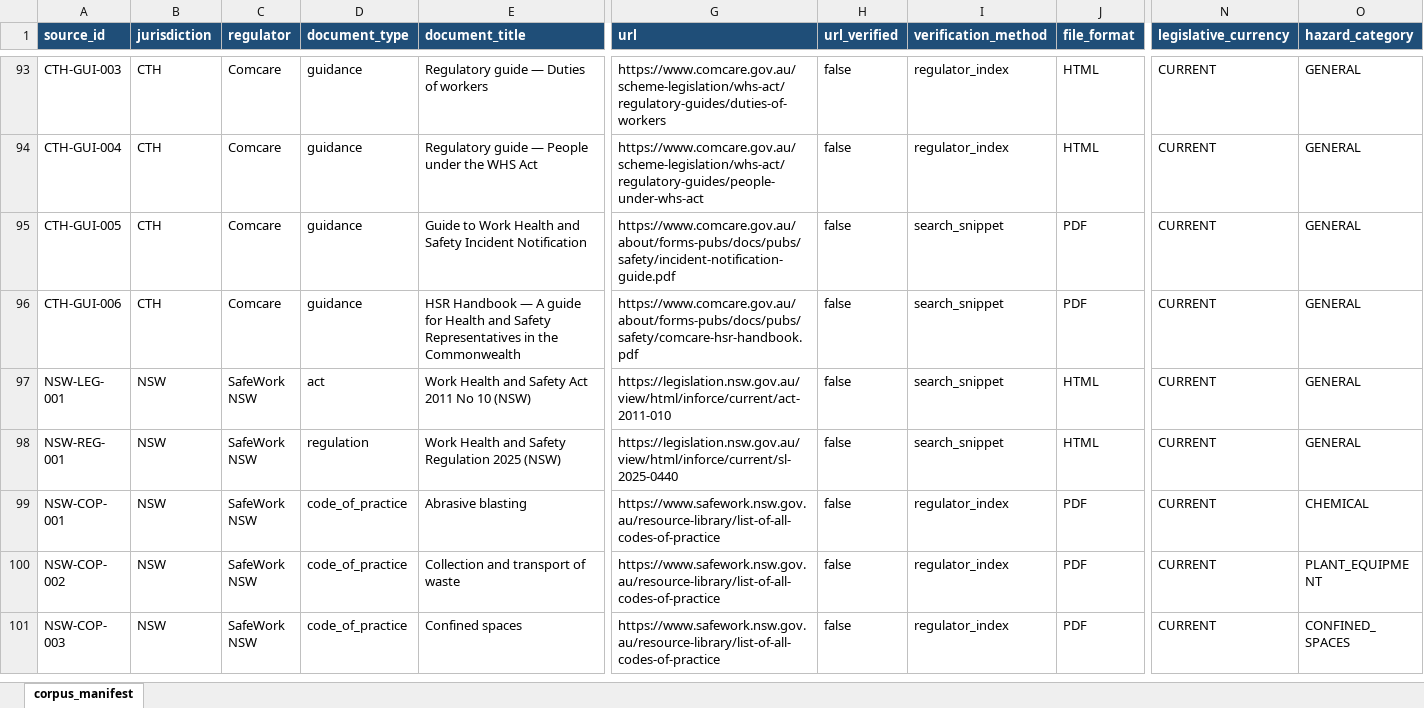
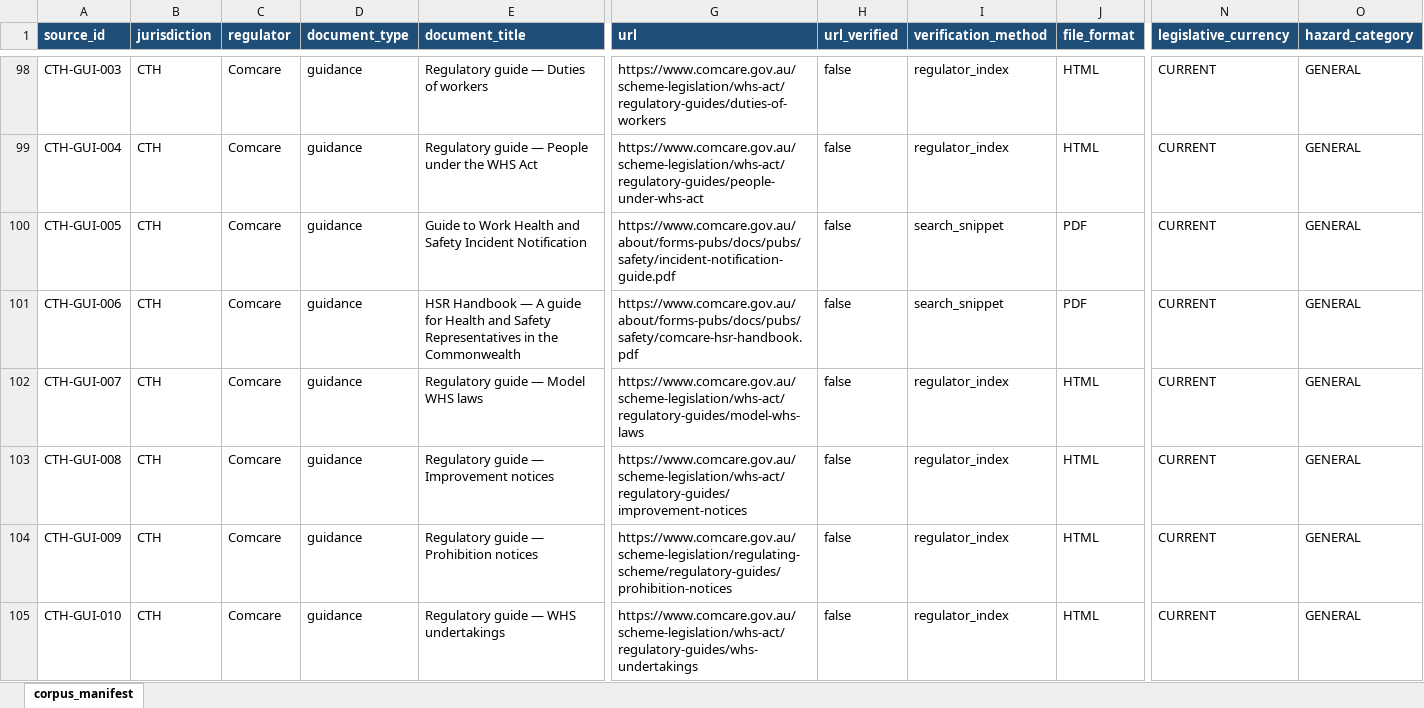
Before and after one commit to whosneet/SafetyLM, an Excel workbook: corpus/manifest/corpus_manifest.xlsx, sheet corpus_manifest, drawn as a sheet; only a part is shown, gaps mark what is left out; the shorter side is filled out with more unchanged rows; values as stored, in another font and other column widths than the file's, no borders; rows hold the shown columns only; the diff covers the shown part only; the diff names each change by its address in the sheet, - before the commit and + after, or states it on an @@ line.

```diff
--- a/corpus/manifest/corpus_manifest.xlsx (sheet corpus_manifest)
+++ b/corpus/manifest/corpus_manifest.xlsx (sheet corpus_manifest)
+row 102: CTH-GUI-007 | CTH | Comcare | guidance | Regulatory guide — Model WHS laws | https://www.comcare.gov.au/scheme-legislation/whs-act/regulatory-guides/model-whs-laws | false | regulator_index | HTML | CURRENT | GENERAL
+row 103: CTH-GUI-008 | CTH | Comcare | guidance | Regulatory guide — Improvement notices | https://www.comcare.gov.au/scheme-legislation/whs-act/regulatory-guides/improvement-notices | false | regulator_index | HTML | CURRENT | GENERAL
+row 104: CTH-GUI-009 | CTH | Comcare | guidance | Regulatory guide — Prohibition notices | https://www.comcare.gov.au/scheme-legislation/regulating-scheme/regulatory-guides/prohibition-notices | false | regulator_index | HTML | CURRENT | GENERAL
+row 105: CTH-GUI-010 | CTH | Comcare | guidance | Regulatory guide — WHS undertakings | https://www.comcare.gov.au/scheme-legislation/whs-act/regulatory-guides/whs-undertakings | false | regulator_index | HTML | CURRENT | GENERAL
```
Also changed, not shown: 48 added rows elsewhere in this sheet, 2 other files.
